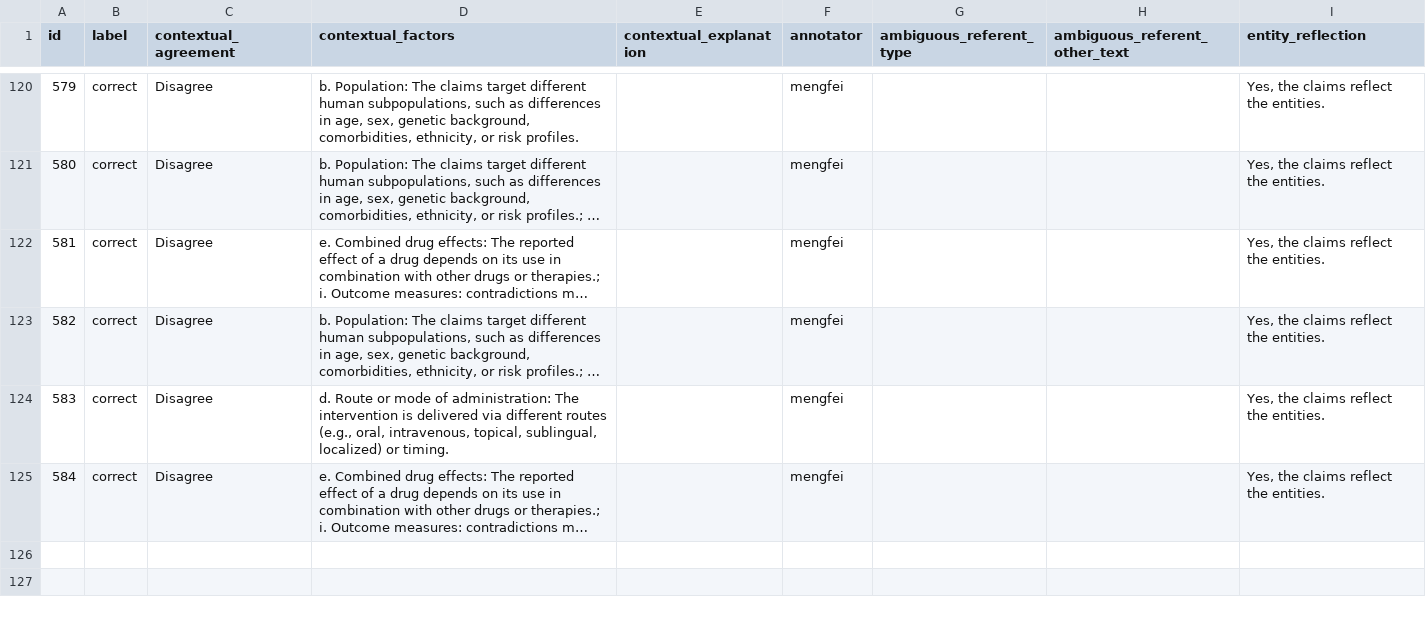
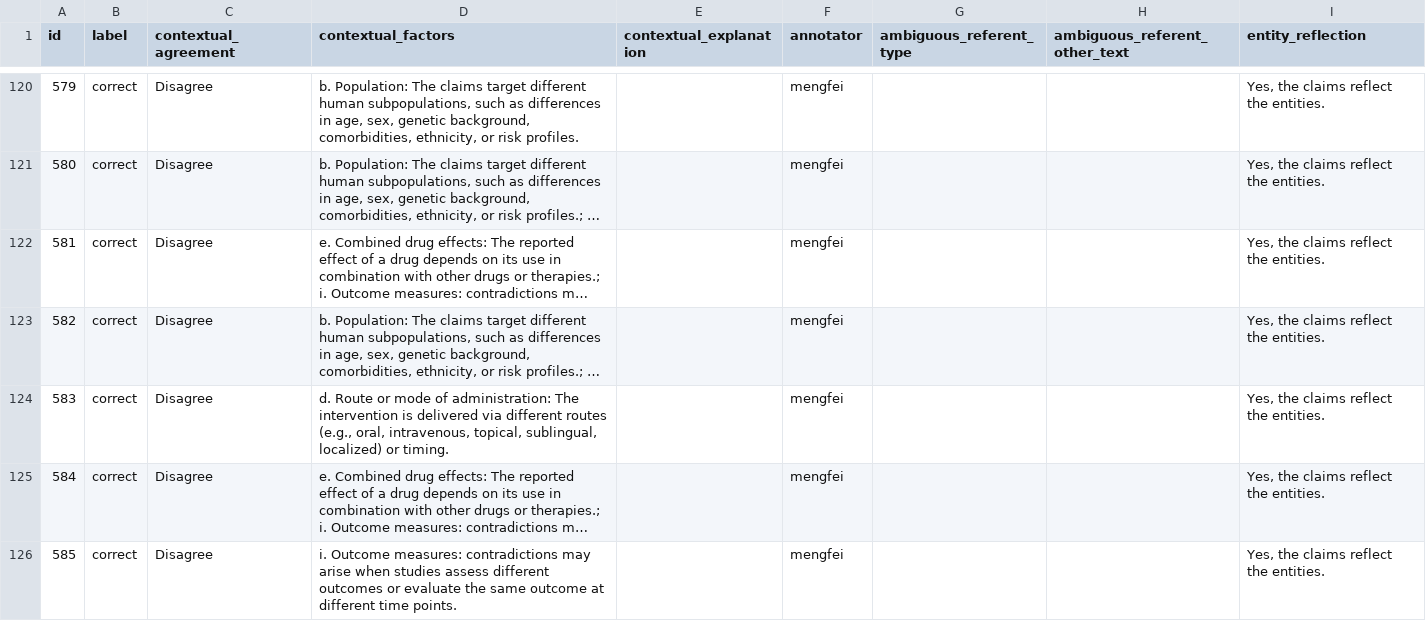
Before and after one commit to MengfeiLan/Annotation_Drug_Disease_Con, a CSV file: annotations/mengfei.csv, drawn as a sheet; only a part is shown, gaps mark what is left out; long unchanged cells end in …; the diff names each change by its address in the sheet, - before the commit and + after, or states it on an @@ line.

Commit message:
Update annotations

```diff
--- a/annotations/mengfei.csv
+++ b/annotations/mengfei.csv
+row 126: 585 | correct | Disagree | i. Outcome measures: contradictions may arise when studies assess different outcomes or evaluate the same outcome at different time points. |  | mengfei |  |  | Yes, the claims reflect the entities.
```
